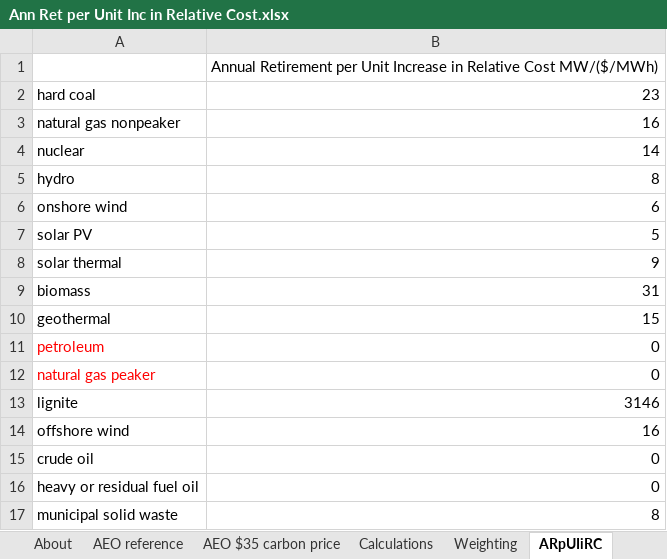
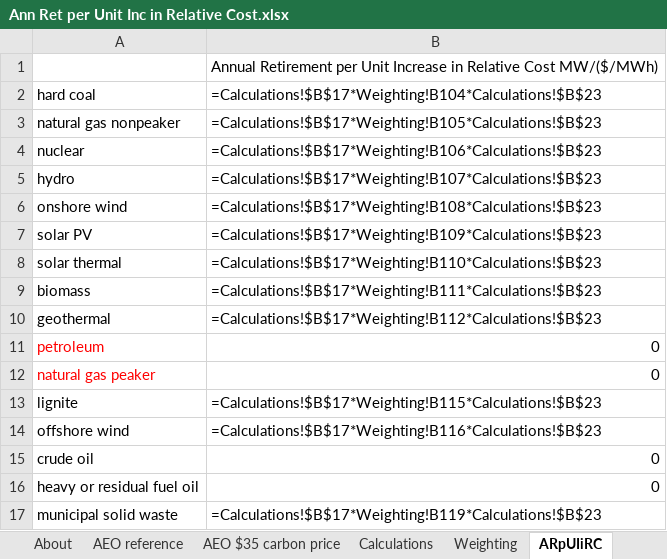
Before and after one commit to EnergyInnovation/eps-washington, an Excel workbook: InputData/elec/ARpUIiRC/Ann Ret per Unit Inc in Relative Cost.xlsx, sheet ARpUIiRC, drawn as a sheet; values as stored, in another font and other column widths than the file's, no borders; formulas without a stored value are shown as written; the diff names each change by its address in the sheet, - before the commit and + after, or states it on an @@ line.

```diff
--- a/InputData/elec/ARpUIiRC/Ann Ret per Unit Inc in Relative Cost.xlsx (sheet ARpUIiRC)
+++ b/InputData/elec/ARpUIiRC/Ann Ret per Unit Inc in Relative Cost.xlsx (sheet ARpUIiRC)
-B2: 23
+B2: =Calculations!$B$17*Weighting!B104*Calculations!$B$23
-B3: 16
+B3: =Calculations!$B$17*Weighting!B105*Calculations!$B$23
-B4: 14
+B4: =Calculations!$B$17*Weighting!B106*Calculations!$B$23
-B5: 8
+B5: =Calculations!$B$17*Weighting!B107*Calculations!$B$23
-B6: 6
+B6: =Calculations!$B$17*Weighting!B108*Calculations!$B$23
-B7: 5
+B7: =Calculations!$B$17*Weighting!B109*Calculations!$B$23
-B8: 9
+B8: =Calculations!$B$17*Weighting!B110*Calculations!$B$23
-B9: 31
+B9: =Calculations!$B$17*Weighting!B111*Calculations!$B$23
-B10: 15
+B10: =Calculations!$B$17*Weighting!B112*Calculations!$B$23
-B13: 3146
+B13: =Calculations!$B$17*Weighting!B115*Calculations!$B$23
-B14: 16
+B14: =Calculations!$B$17*Weighting!B116*Calculations!$B$23
-B17: 8
+B17: =Calculations!$B$17*Weighting!B119*Calculations!$B$23
```
Also changed, not shown: sheet Calculations, sheet Weighting, InputData/bldgs/SYCEU/Start Year Components Energy Use.xlsx, InputData/fuels/FPIEBP/Fuel Prod Imp Exp Balancing Priorities.xlsx, 49 other files.
